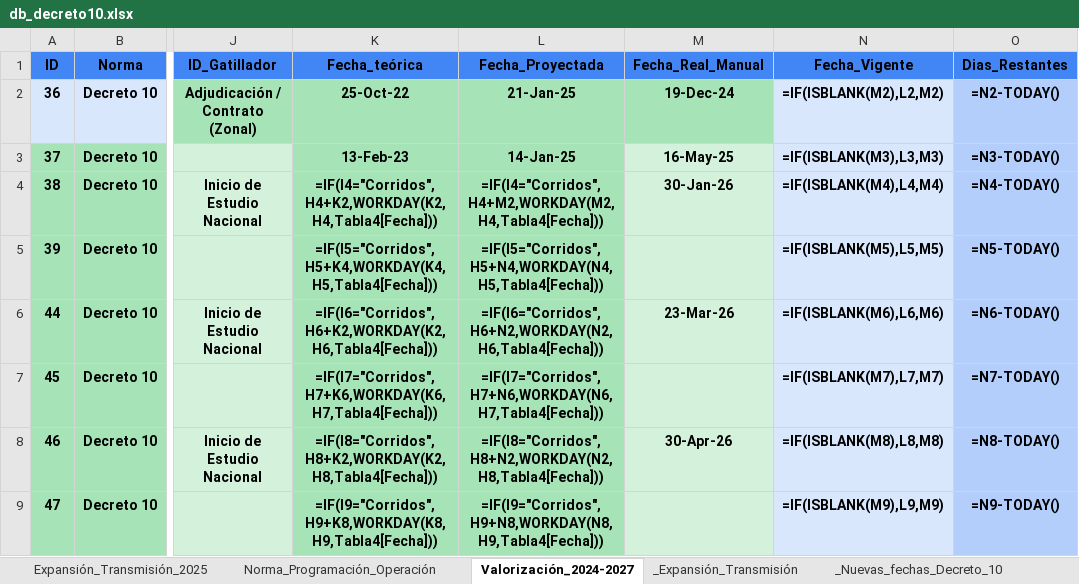
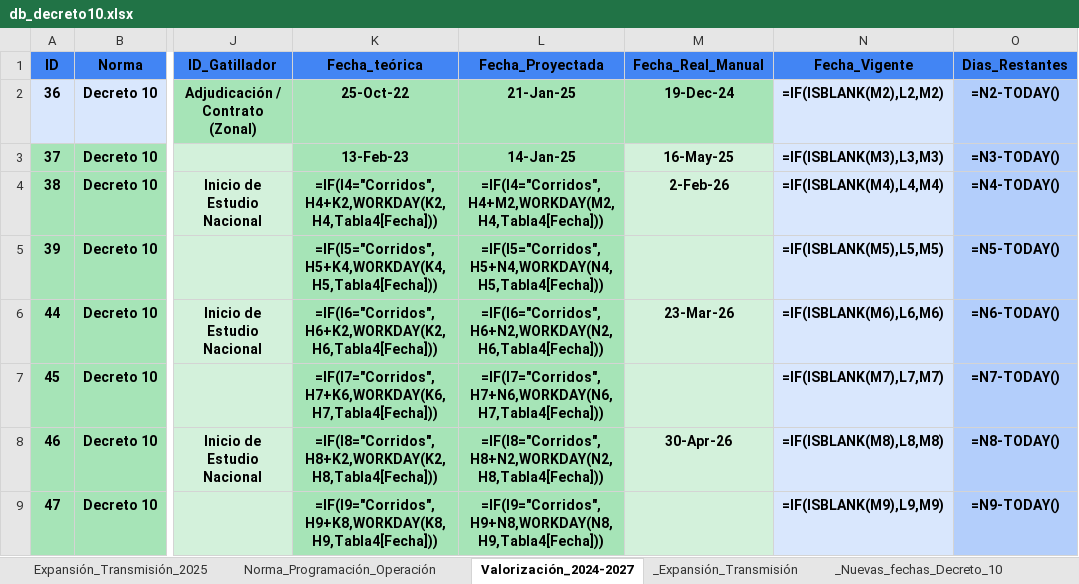
Before and after one commit to jmeneses-ctrl/Linea-de-tiempo, an Excel workbook: db_decreto10.xlsx, sheet Valorización_2024-2027, drawn as a sheet; only a part is shown, gaps mark what is left out; values as stored, in another font and other column widths than the file's, no borders; formulas without a stored value are shown as written; table styles not drawn; the diff names each change by its address in the sheet, - before the commit and + after, or states it on an @@ line.

Commit message:
Update Web 18:20

```diff
--- a/db_decreto10.xlsx (sheet Valorización_2024-2027)
+++ b/db_decreto10.xlsx (sheet Valorización_2024-2027)
-M4 (Fecha_Real_Manual): 30-Jan-26
+M4 (Fecha_Real_Manual): 2-Feb-26
```
